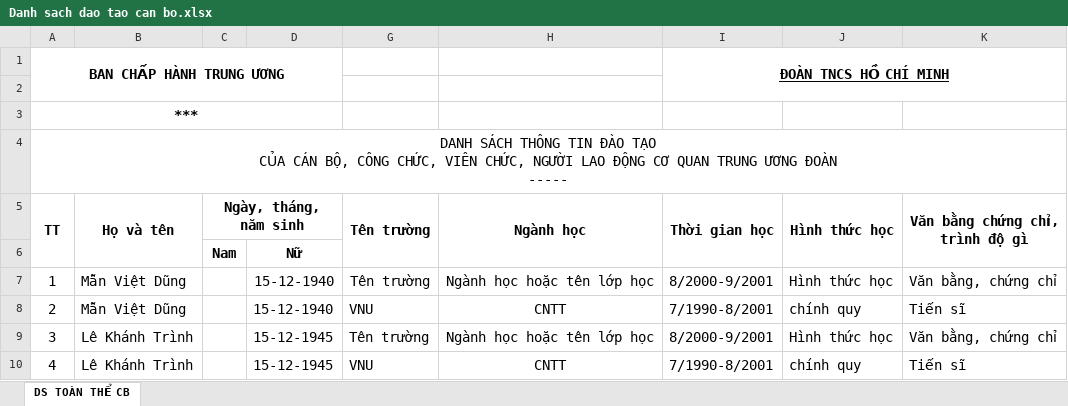
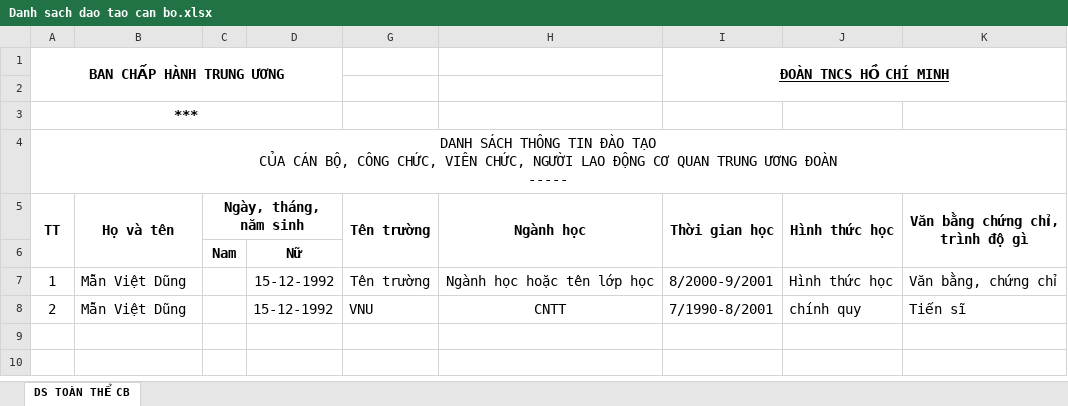
Before and after one commit to viettoan/qlns_utt, an Excel workbook: file_export/Danh sach dao tao can bo.xlsx, sheet DS TOÀN THỂ CB, drawn as a sheet; values as stored, in another font and other column widths than the file's, no borders; the diff names each change by its address in the sheet, - before the commit and + after, or states it on an @@ line.

```diff
--- a/file_export/Danh sach dao tao can bo.xlsx (sheet DS TOÀN THỂ CB)
+++ b/file_export/Danh sach dao tao can bo.xlsx (sheet DS TOÀN THỂ CB)
-D7:D8: 15-12-1940
+D7:D8: 15-12-1992
-row 9: 3 | Lê Khánh Trình |  | 15-12-1945 | Tên trường | Ngành học hoặc tên lớp học | 8/2000-9/2001 | Hình thức học | Văn bằng, chứng chỉ
-row 10: 4 | Lê Khánh Trình |  | 15-12-1945 | VNU | CNTT | 7/1990-8/2001 | chính quy | Tiến sĩ
```
Also changed, not shown: excel/mauSoYeu4-ten-insertdata--HaiNuyen.xlsm, excel/mauSoYeu4-ten-insertdata--NguyenHuuTai.xlsm, 20 other files.
